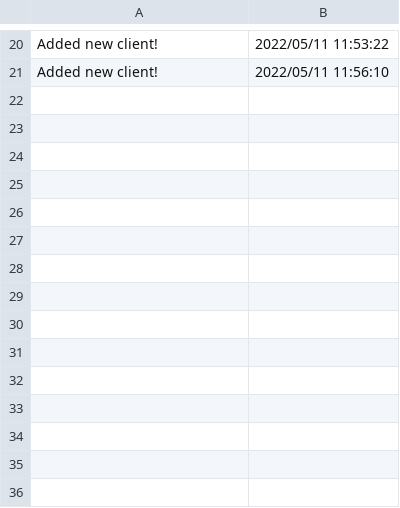
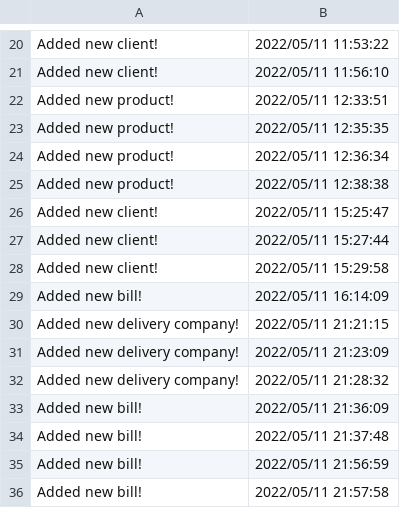
Before and after one commit to BanesaruDenisa/Proiect_JAVA, a CSV file: files/audit.csv, drawn as a sheet; only a part is shown, gaps mark what is left out.

```diff
--- a/files/audit.csv
+++ b/files/audit.csv
@@ -21 +21,16 @@ Added new client!,2022/05/11 11:53:22
 Added new client!,2022/05/11 11:56:10
+Added new product!,2022/05/11 12:33:51
+Added new product!,2022/05/11 12:35:35
+Added new product!,2022/05/11 12:36:34
+Added new product!,2022/05/11 12:38:38
+Added new client!,2022/05/11 15:25:47
+Added new client!,2022/05/11 15:27:44
+Added new client!,2022/05/11 15:29:58
+Added new bill!,2022/05/11 16:14:09
+Added new delivery company!,2022/05/11 21:21:15
+Added new delivery company!,2022/05/11 21:23:09
+Added new delivery company!,2022/05/11 21:28:32
+Added new bill!,2022/05/11 21:36:09
+Added new bill!,2022/05/11 21:37:48
+Added new bill!,2022/05/11 21:56:59
+Added new bill!,2022/05/11 21:57:58
```
Also changed, not shown: 20 other files.
